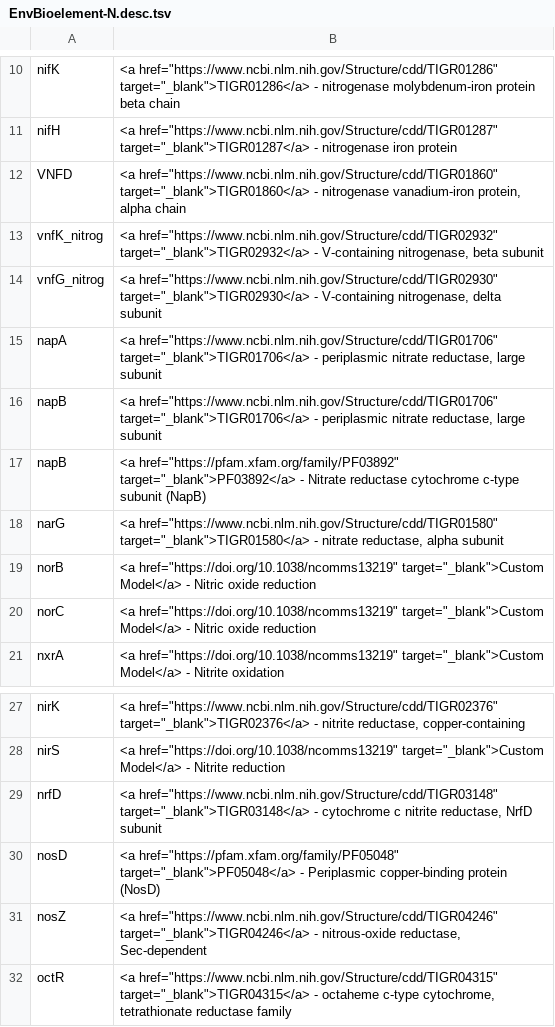
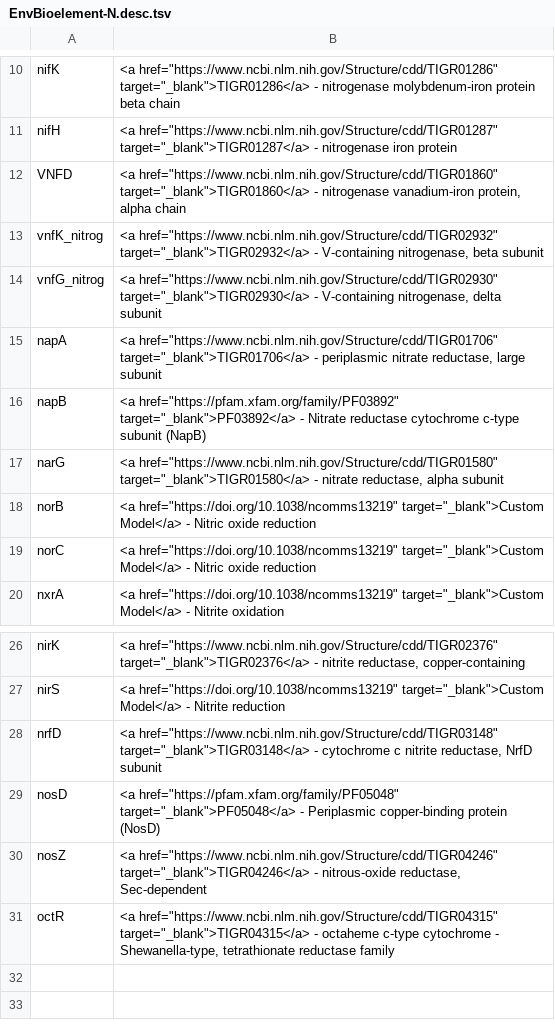
Before and after one commit to kbaseapps/kb_hmmer, a TSV file: data/EnvBioelement/EnvBioelement-v1/EnvBioelement-fams/EnvBioelement-N.desc.tsv, drawn as a sheet; only a part is shown, gaps mark what is left out.

Commit message:
fixed EnvBioelement error and updated HMMER to v3.3.2

```diff
--- a/data/EnvBioelement/EnvBioelement-v1/EnvBioelement-fams/EnvBioelement-N.desc.tsv
+++ b/data/EnvBioelement/EnvBioelement-v1/EnvBioelement-fams/EnvBioelement-N.desc.tsv
@@ -15,3 +15,2 @@ vnfG_nitrog	<a href="https://www.ncbi.nlm.nih.gov/Structure/cdd/TIGR02930" targe
 napA	<a href="https://www.ncbi.nlm.nih.gov/Structure/cdd/TIGR01706" target="_blank">TIGR01706</a> - periplasmic nitrate reductase, large subunit
-napB	<a href="https://www.ncbi.nlm.nih.gov/Structure/cdd/TIGR01706" target="_blank">TIGR01706</a> - periplasmic nitrate reductase, large subunit
 napB	<a href="https://pfam.xfam.org/family/PF03892" target="_blank">PF03892</a> - Nitrate reductase cytochrome c-type subunit (NapB)
@@ -31,2 +30,2 @@ nosD	<a href="https://pfam.xfam.org/family/PF05048" target="_blank">PF05048</a>
 nosZ	<a href="https://www.ncbi.nlm.nih.gov/Structure/cdd/TIGR04246" target="_blank">TIGR04246</a> - nitrous-oxide reductase, Sec-dependent
-octR	<a href="https://www.ncbi.nlm.nih.gov/Structure/cdd/TIGR04315" target="_blank">TIGR04315</a> - octaheme c-type cytochrome, tetrathionate reductase family
+octR	<a href="https://www.ncbi.nlm.nih.gov/Structure/cdd/TIGR04315" target="_blank">TIGR04315</a> - octaheme c-type cytochrome - Shewanella-type, tetrathionate reductase family
```
Also changed, not shown: data/EnvBioelement/EnvBioelement-v1/EnvBioelement-fams/EnvBioelement-S.desc.tsv, 12 other files.
